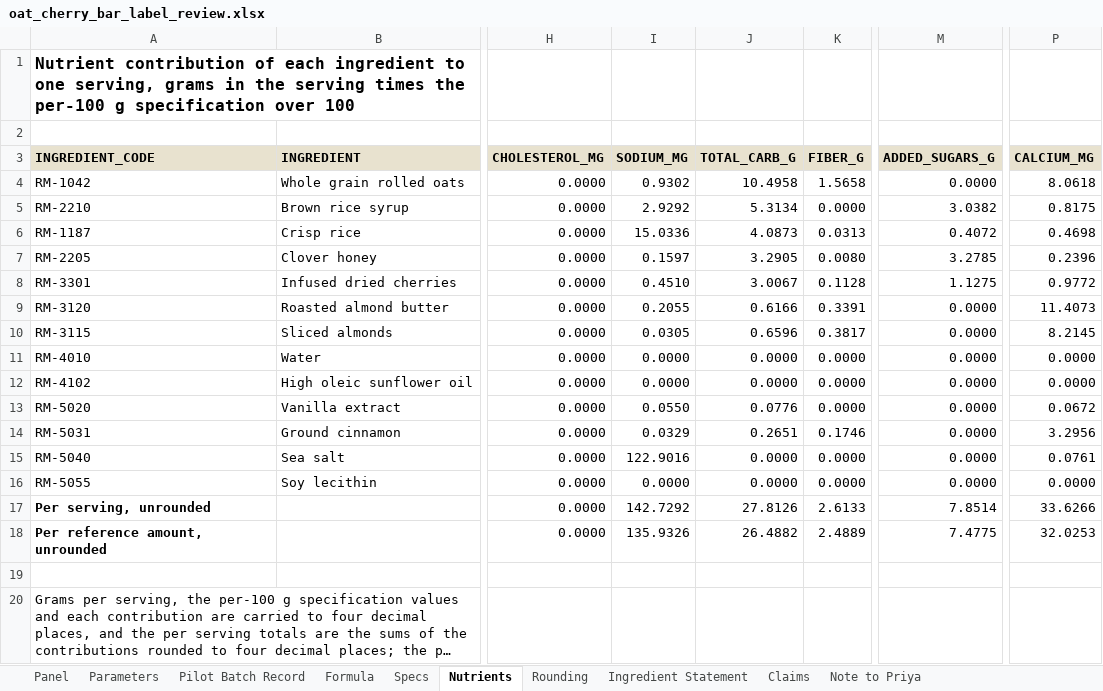
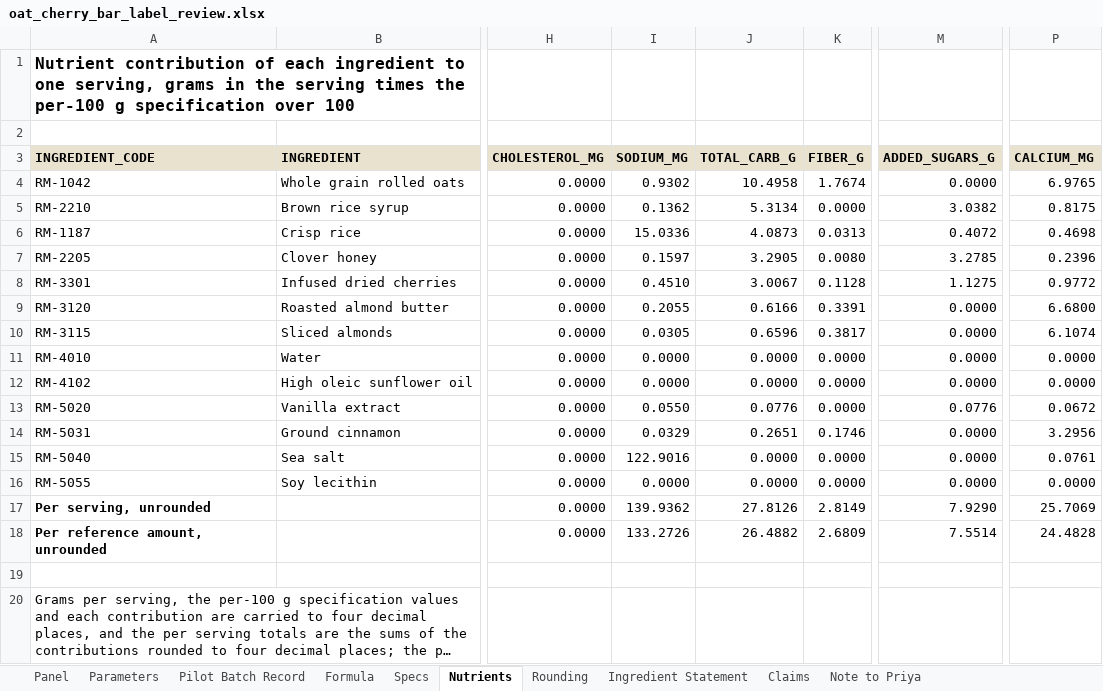
Before and after one commit to goatware-ai/snk-hazy, an Excel workbook: submissions/08-nutrition-panel-granola/solution/oat_cherry_bar_label_review.xlsx, sheet Nutrients, drawn as a sheet; only a part is shown, gaps mark what is left out; long unchanged cells end in …; values as stored, in another font and other column widths than the file's, no borders; the diff names each change by its address in the sheet, - before the commit and + after, or states it on an @@ line.

```diff
--- a/submissions/08-nutrition-panel-granola/solution/oat_cherry_bar_label_review.xlsx (sheet Nutrients)
+++ b/submissions/08-nutrition-panel-granola/solution/oat_cherry_bar_label_review.xlsx (sheet Nutrients)
-K4 (FIBER_G): 1.5658
+K4 (FIBER_G): 1.7674
-P4 (CALCIUM_MG): 8.0618
+P4 (CALCIUM_MG): 6.9765
-I5 (SODIUM_MG): 2.9292
+I5 (SODIUM_MG): 0.1362
-P9 (CALCIUM_MG): 11.4073
+P9 (CALCIUM_MG): 6.6800
-P10 (CALCIUM_MG): 8.2145
+P10 (CALCIUM_MG): 6.1074
-M13 (ADDED_SUGARS_G): 0.0000
+M13 (ADDED_SUGARS_G): 0.0776
-I17 (SODIUM_MG): 142.7292
+I17 (SODIUM_MG): 139.9362
-K17 (FIBER_G): 2.6133
+K17 (FIBER_G): 2.8149
-M17 (ADDED_SUGARS_G): 7.8514
+M17 (ADDED_SUGARS_G): 7.9290
-P17 (CALCIUM_MG): 33.6266
+P17 (CALCIUM_MG): 25.7069
-I18 (SODIUM_MG): 135.9326
+I18 (SODIUM_MG): 133.2726
-K18 (FIBER_G): 2.4889
+K18 (FIBER_G): 2.6809
-M18 (ADDED_SUGARS_G): 7.4775
+M18 (ADDED_SUGARS_G): 7.5514
-P18 (CALCIUM_MG): 32.0253
+P18 (CALCIUM_MG): 24.4828
```
Also changed, not shown: sheet Specs, sheet Claims, sheet Rounding, sheet Note to Priya, sheet Panel, sheet Ingredient Statement, 2 more sheets, 17 other files.
